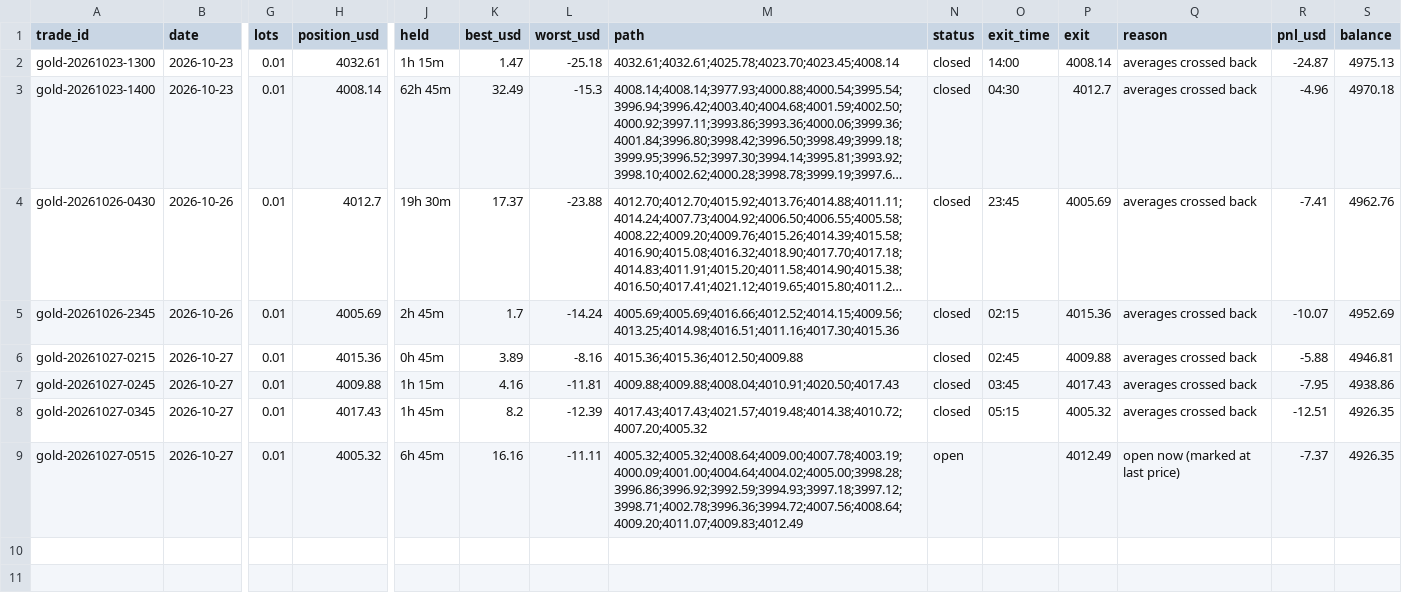
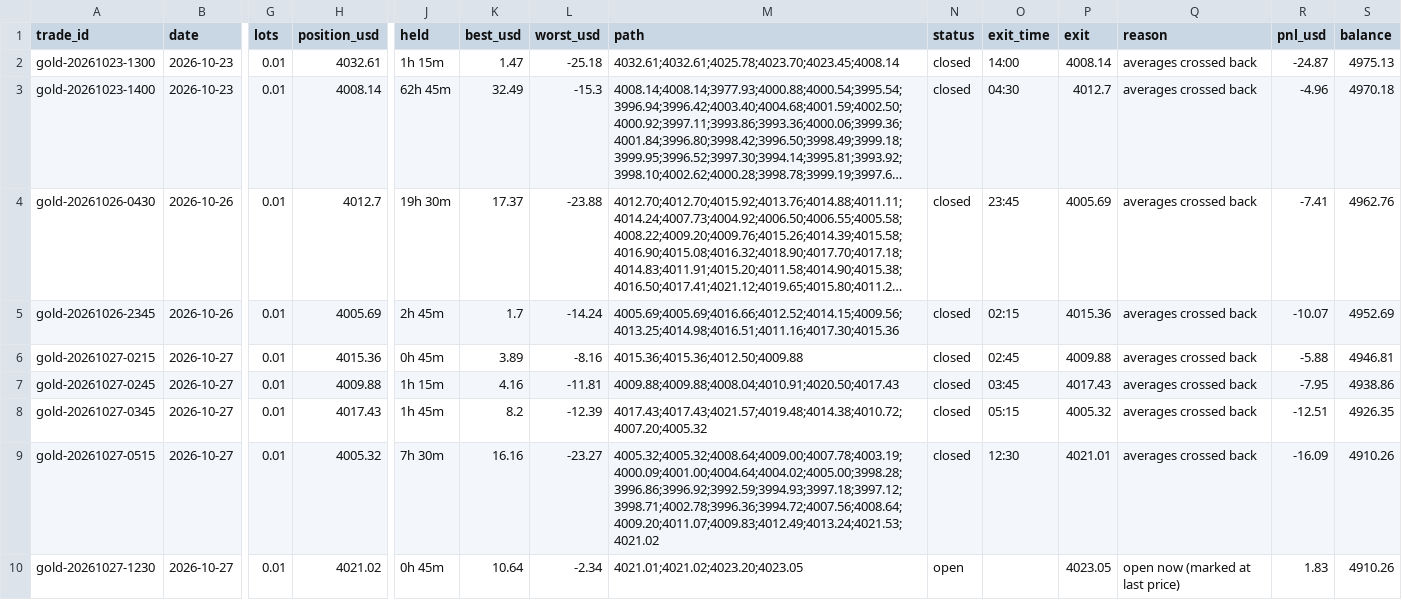
Before and after one commit to debtsolverscanada-lgtm/trading-results, a CSV file: data/gold_trades.csv, drawn as a sheet; only a part is shown, gaps mark what is left out; long unchanged cells end in …; rows hold the shown columns only; the diff names each change by its address in the sheet, - before the commit and + after, or states it on an @@ line.

```diff
--- a/data/gold_trades.csv
+++ b/data/gold_trades.csv
-J9 (held): 6h 45m
+J9 (held): 7h 30m
-L9 (worst_usd): -11.11
+L9 (worst_usd): -23.27
-M9 (path): 4005.32;4005.32;4008.64;4009.00;4007.78;4003.19;4000.09;4001.00;4004.64;4004.02;4005.00;3998.28;3996.86;3996.92;3992.59;3994.93;3997.18;3997.12;3998.71;4002.78;3996.36;3994.72;4007.56;4008.64;4009.20;4011.07;4009.83;4012.49
+M9 (path): 4005.32;4005.32;4008.64;4009.00;4007.78;4003.19;4000.09;4001.00;4004.64;4004.02;4005.00;3998.28;3996.86;3996.92;3992.59;3994.93;3997.18;3997.12;3998.71;4002.78;3996.36;3994.72;4007.56;4008.64;4009.20;4011.07;4009.83;4012.49;4013.24;4021.53;4021.02
-N9 (status): open
+N9 (status): closed
-O9 (exit_time): (empty)
+O9 (exit_time): 12:30
-P9 (exit): 4012.49
+P9 (exit): 4021.01
-Q9 (reason): open now (marked at last price)
+Q9 (reason): averages crossed back
-R9 (pnl_usd): -7.37
+R9 (pnl_usd): -16.09
-S9 (balance): 4926.35
+S9 (balance): 4910.26
+row 10: gold-20261027-1230 | 2026-10-27 | 0.01 | 4021.02 | 0h 45m | 10.64 | -2.34 | 4021.01;4021.02;4023.20;4023.05 | open |  | 4023.05 | open now (marked at last price) | 1.83 | 4910.26
```
Also changed, not shown: data/gold_goal.csv, data/gold_status.csv, 11 other files.
